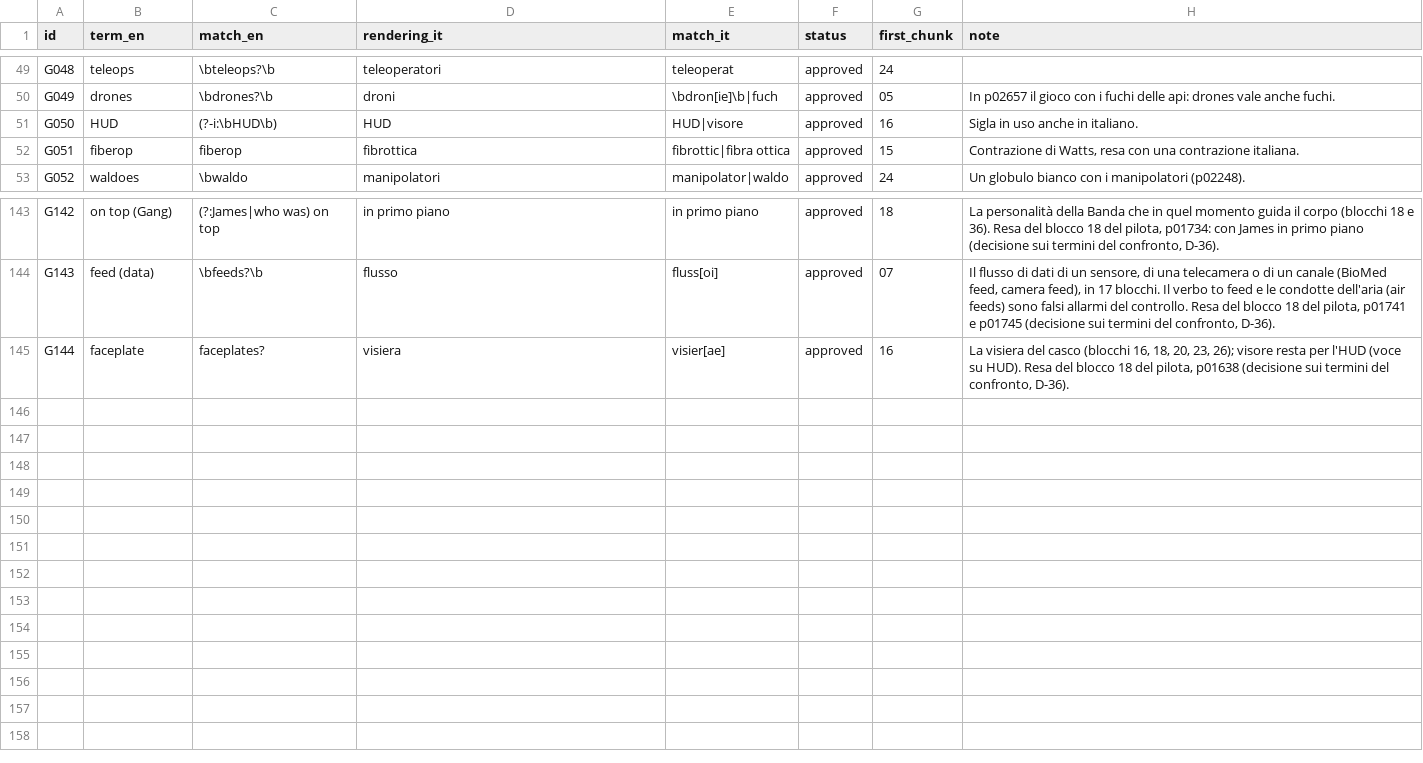
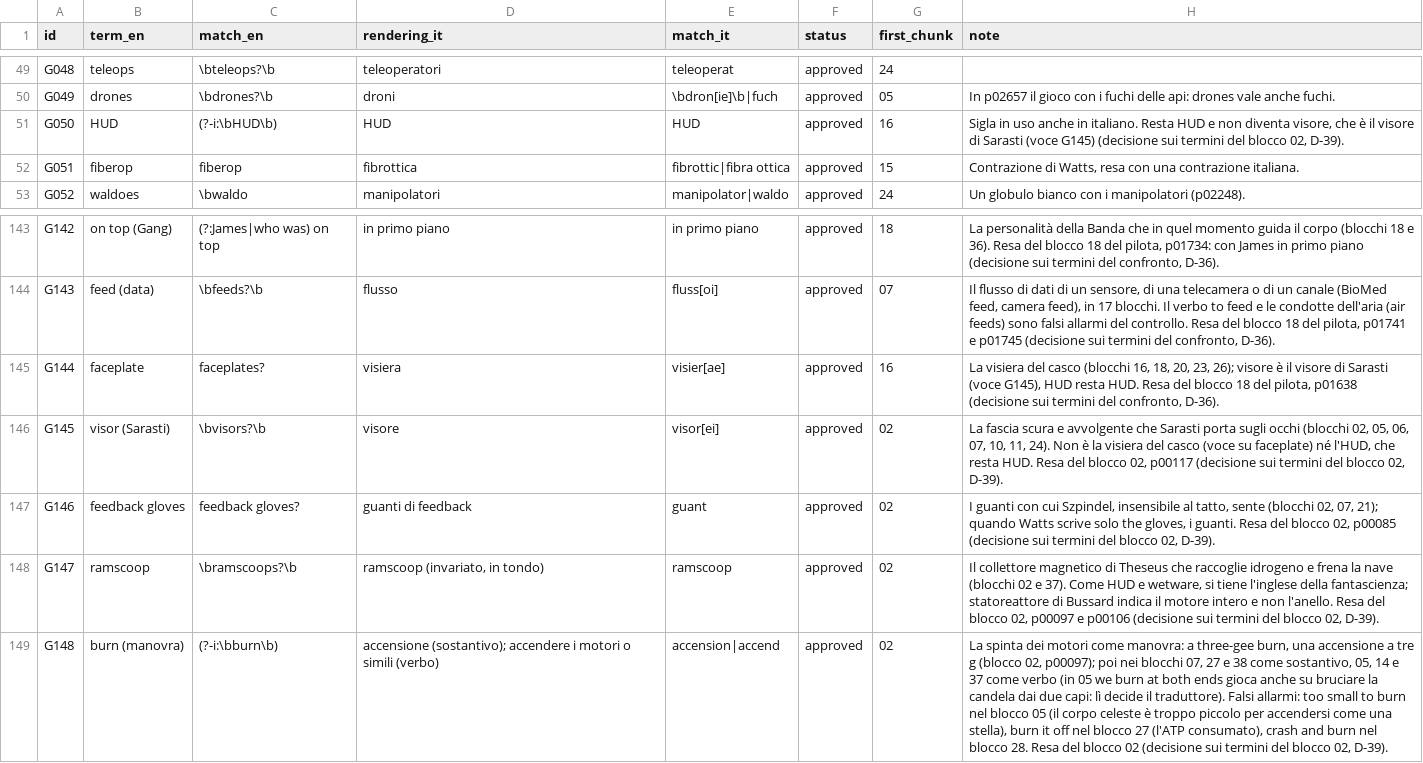
Before and after one commit to lucavd/blindsight_ita, a TSV file: docs/glossary.tsv, drawn as a sheet; only a part is shown, gaps mark what is left out; the diff names each change by its address in the sheet, - before the commit and + after, or states it on an @@ line.

```diff
--- a/docs/glossary.tsv
+++ b/docs/glossary.tsv
-E51 (match_it): HUD|visore
+E51 (match_it): HUD
-H51 (note): …in italiano.
+H51 (note): …in italiano. Resta HUD e non diventa visore, che è il visore di Sarasti (voce G145) (decisione sui termini del blocco 02, D-39).
-H145 (note): …26); visore resta per l'HUD (voce su HUD). Resa del…
+H145 (note): …26); visore è il visore di Sarasti (voce G145), HUD resta HUD. Resa del…
+row 146: G145 | visor (Sarasti) | \bvisors?\b | visore | visor[ei] | approved | 02 | La fascia scura e avvolgente che Sarasti porta sugli occhi (blocchi 02, 05, 06, 07, 10, 11, 24). Non è la visiera del casco (voce su faceplate) né l'HUD, che resta HUD. Resa del blocco 02, p00117 (decisione sui termini del blocco 02, D-39).
+row 147: G146 | feedback gloves | feedback gloves? | guanti di feedback | guant | approved | 02 | I guanti con cui Szpindel, insensibile al tatto, sente (blocchi 02, 07, 21); quando Watts scrive solo the gloves, i guanti. Resa del blocco 02, p00085 (decisione sui termini del blocco 02, D-39).
+row 148: G147 | ramscoop | \bramscoops?\b | ramscoop (invariato, in tondo) | ramscoop | approved | 02 | Il collettore magnetico di Theseus che raccoglie idrogeno e frena la nave (blocchi 02 e 37). Come HUD e wetware, si tiene l'inglese della fantascienza; statoreattore di Bussard indica il motore intero e non l'anello. Resa del blocco 02, p00097 e p00106 (decisione sui termini del blocco 02, D-39).
+row 149: G148 | burn (manovra) | (?-i:\bburn\b) | accensione (sostantivo); accendere i motori o simili (verbo) | accension|accend | approved | 02 | La spinta dei motori come manovra: a three-gee burn, una accensione a tre g (blocco 02, p00097); poi nei blocchi 07, 27 e 38 come sostantivo, 05, 14 e 37 come verbo (in 05 we burn at both ends gioca anche su bruciare la candela dai due capi: lì decide il traduttore). Falsi allarmi: too small to burn nel blocco 05 (il corpo celeste è troppo piccolo per accendersi come una stella), burn it off nel blocco 27 (l'ATP consumato), crash and burn nel blocco 28. Resa del blocco 02 (decisione sui termini del blocco 02, D-39).
```
Also changed, not shown: 5 other files.
